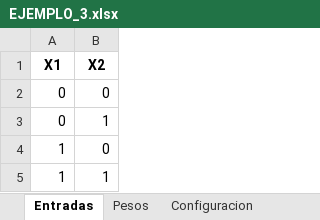
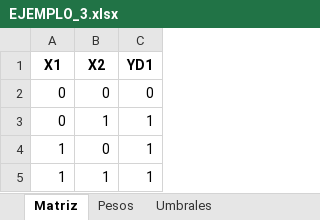
Before and after one commit to ArnoldFrb/Perceptron-rampa, an Excel workbook: DATA/OUT/EJEMPLO_3.xlsx, sheet Matriz, drawn as a sheet; values as stored, in another font and other column widths than the file's, no borders; the diff names each change by its address in the sheet, - before the commit and + after, or states it on an @@ line.

```diff
--- a/DATA/OUT/EJEMPLO_3.xlsx (sheet Matriz)
+++ b/DATA/OUT/EJEMPLO_3.xlsx (sheet Matriz)
-sheet tab: Entradas
+sheet tab: Matriz
+sheet tab: Umbrales
+column C (YD1), rows 2-5: 0 | 1 | 1 | 1
```
Also changed, not shown: sheet Pesos, sheet Configuracion, DATA/OUT/EJEMPLO_1.xlsx, DATA/OUT/EJEMPLO_4.xlsx, 3 other files.
